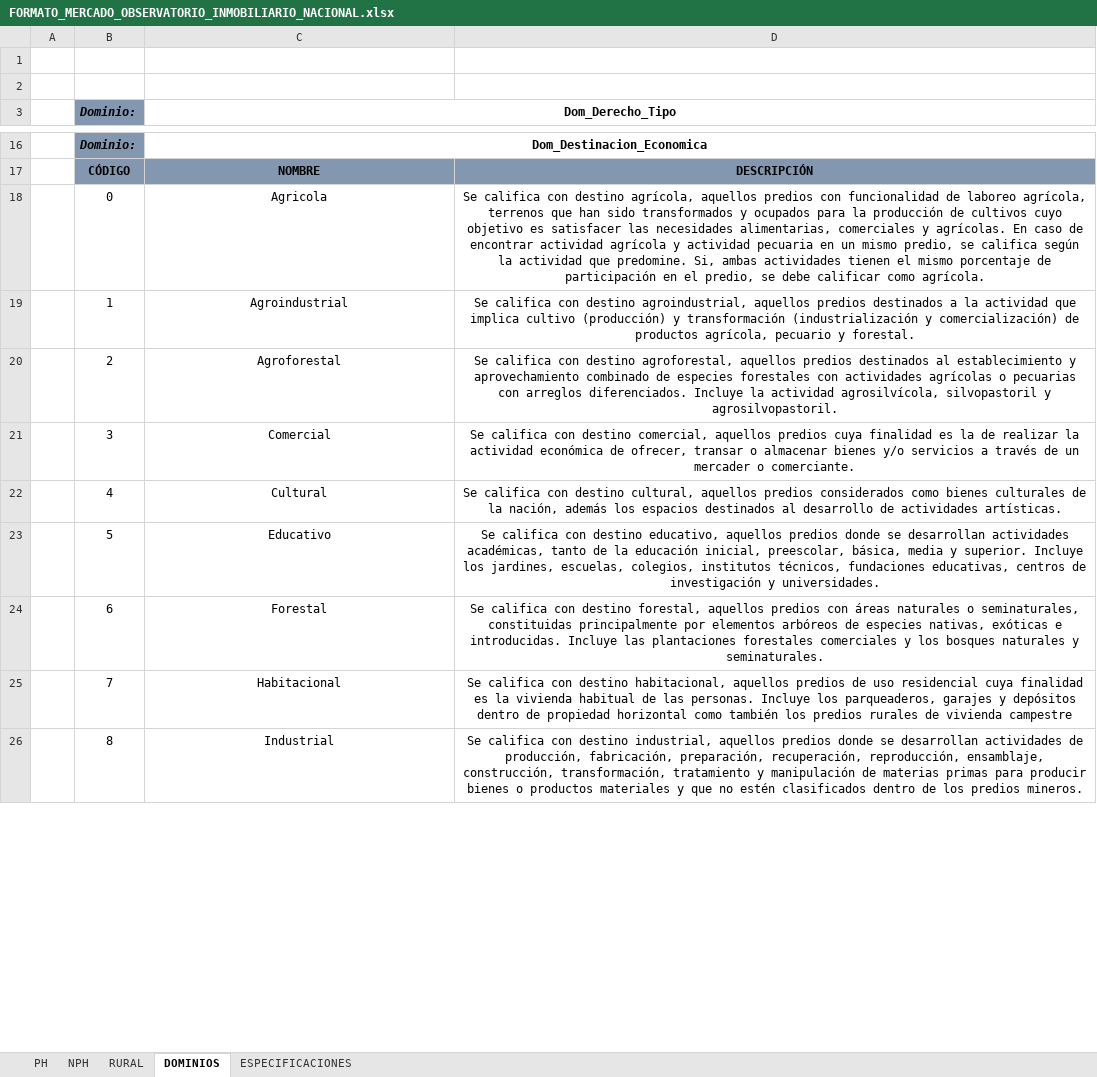
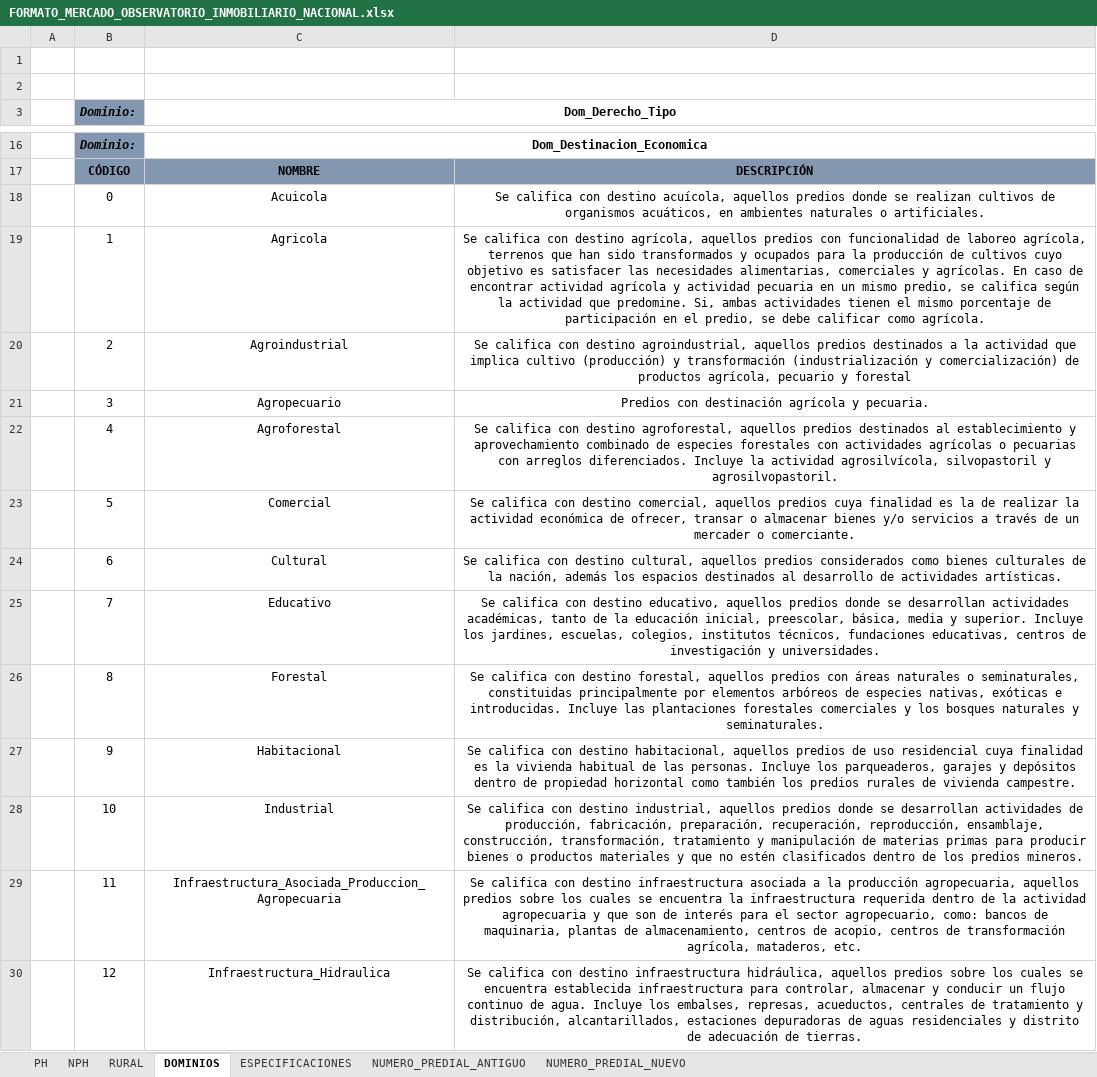
Before and after one commit to dfrodriguezl/appweb_micrositio_observatorio, an Excel workbook: src/files/FORMATO_MERCADO_OBSERVATORIO_INMOBILIARIO_NACIONAL.xlsx, sheet DOMINIOS, drawn as a sheet; only a part is shown, gaps mark what is left out; values as stored, in another font and other column widths than the file's, no borders; addresses are those after the commit; the diff covers the shown part only; the diff names each change by its address in the sheet, - before the commit and + after, or states it on an @@ line.

```diff
--- a/src/files/FORMATO_MERCADO_OBSERVATORIO_INMOBILIARIO_NACIONAL.xlsx (sheet DOMINIOS)
+++ b/src/files/FORMATO_MERCADO_OBSERVATORIO_INMOBILIARIO_NACIONAL.xlsx (sheet DOMINIOS)
+sheet tab: NUMERO_PREDIAL_ANTIGUO
+sheet tab: NUMERO_PREDIAL_NUEVO
-C18 (Dom_Derecho_Tipo): Agricola
+C18 (Dom_Derecho_Tipo): Acuicola
-D18: …con destino agrícola, aquellos predios con funcionalidad de laboreo agrícola, terrenos que han sido transformados y ocupados para la producción de cultivos cuyo objetivo es satisfacer las necesidades alimentarias, comerciales y agrícolas. En caso de encontrar actividad agrícola y actividad pecuaria en un mismo predio, se califica según la actividad que predomine. Si, ambas actividades tienen el mismo porcentaje de participación en el predio, se debe calificar como agrícola.
+D18: …con destino acuícola, aquellos predios donde se realizan cultivos de organismos acuáticos, en ambientes naturales o artificiales.
-C19 (Dom_Derecho_Tipo): Agroindustrial
+C19 (Dom_Derecho_Tipo): Agricola
-D19: …con destino agroindustrial, aquellos predios destinados a la actividad que implica cultivo (producción) y transformación (industrialización y comercialización) de productos agrícola, pecuario y forestal.
+D19: …con destino agrícola, aquellos predios con funcionalidad de laboreo agrícola, terrenos que han sido transformados y ocupados para la producción de cultivos cuyo objetivo es satisfacer las necesidades alimentarias, comerciales y agrícolas. En caso de encontrar actividad agrícola y actividad pecuaria en un mismo predio, se califica según la actividad que predomine. Si, ambas actividades tienen el mismo porcentaje de participación en el predio, se debe calificar como agrícola.
+row 20:  | 2 | Agroindustrial | Se califica con destino agroindustrial, aquellos predios destinados a la actividad que implica cultivo (producción) y transformación (industrialización y comercialización) de productos agrícola, pecuario y forestal
+row 21:  | 3 | Agropecuario | Predios con destinación agrícola y pecuaria.
-B22 (Dominio:): 2
+B22 (Dominio:): 4
-B23 (Dominio:): 3
+B23 (Dominio:): 5
-B24 (Dominio:): 4
+B24 (Dominio:): 6
-B25 (Dominio:): 5
+B25 (Dominio:): 7
-B26 (Dominio:): 6
+B26 (Dominio:): 8
-B27 (Dominio:): 7
+B27 (Dominio:): 9
-D27: …de vivienda campestre
+D27: …de vivienda campestre.
-B28 (Dominio:): 8
+B28 (Dominio:): 10
+row 29:  | 11 | Infraestructura_Asociada_Produccion_Agropecuaria | Se califica con destino infraestructura asociada a la producción agropecuaria, aquellos predios sobre los cuales se encuentra la infraestructura requerida dentro de la actividad agropecuaria y que son de interés para el sector agropecuario, como: bancos de maquinaria, plantas de almacenamiento, centros de acopio, centros de transformación agrícola, mataderos, etc.
+row 30:  | 12 | Infraestructura_Hidraulica | Se califica con destino infraestructura hidráulica, aquellos predios sobre los cuales se encuentra establecida infraestructura para controlar, almacenar y conducir un flujo continuo de agua. Incluye los embalses, represas, acueductos, centrales de tratamiento y distribución, alcantarillados, estaciones depuradoras de aguas residenciales y distrito de adecuación de tierras.
```
Also changed, not shown: 10 added rows and 5 edited cells elsewhere in this sheet, sheet PH, sheet NPH, sheet RURAL, sheet ESPECIFICACIONES, formulas that keep their value, src/files/EJEMPLO_FORMATO_MERCADO_OBSERVATORIO_INMOBILIARIO_NACIONAL.xlsx, 38 other files.
